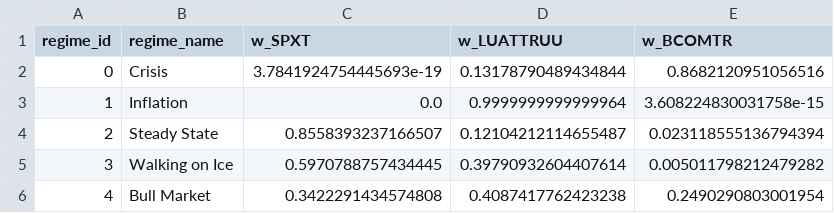
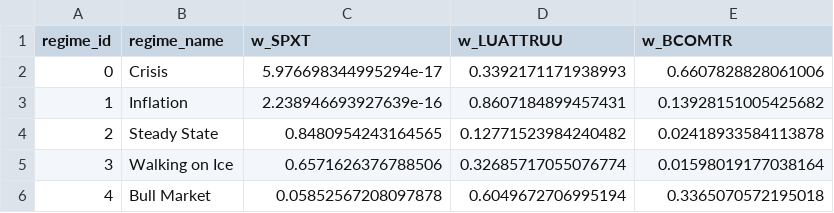
Before and after one commit to Nitmix12/Master_Thesis_ADIA, a CSV file: data/outputs/data_driven_portfolios_k5.csv, drawn as a sheet.

```diff
--- a/data/outputs/data_driven_portfolios_k5.csv
+++ b/data/outputs/data_driven_portfolios_k5.csv
@@ -1,6 +1,6 @@
 regime_id,regime_name,w_SPXT,w_LUATTRUU,w_BCOMTR
-0,Crisis,3.7841924754445693e-19,0.13178790489434844,0.8682120951056516
-1,Inflation,0.0,0.9999999999999964,3.608224830031758e-15
-2,Steady State,0.8558393237166507,0.12104212114655487,0.023118555136794394
-3,Walking on Ice,0.5970788757434445,0.39790932604407614,0.005011798212479282
-4,Bull Market,0.3422291434574808,0.4087417762423238,0.2490290803001954
+0,Crisis,5.976698344995294e-17,0.3392171171938993,0.6607828828061006
+1,Inflation,2.238946693927639e-16,0.8607184899457431,0.13928151005425682
+2,Steady State,0.8480954243164565,0.12771523984240482,0.02418933584113878
+3,Walking on Ice,0.6571626376788506,0.32685717055076774,0.01598019177038164
+4,Bull Market,0.05852567208097878,0.6049672706995194,0.3365070572195018
```
Also changed, not shown: data/outputs/data_driven_portfolios_k3.csv, data/outputs/data_driven_portfolios_k3_14.csv, 14 other files.
